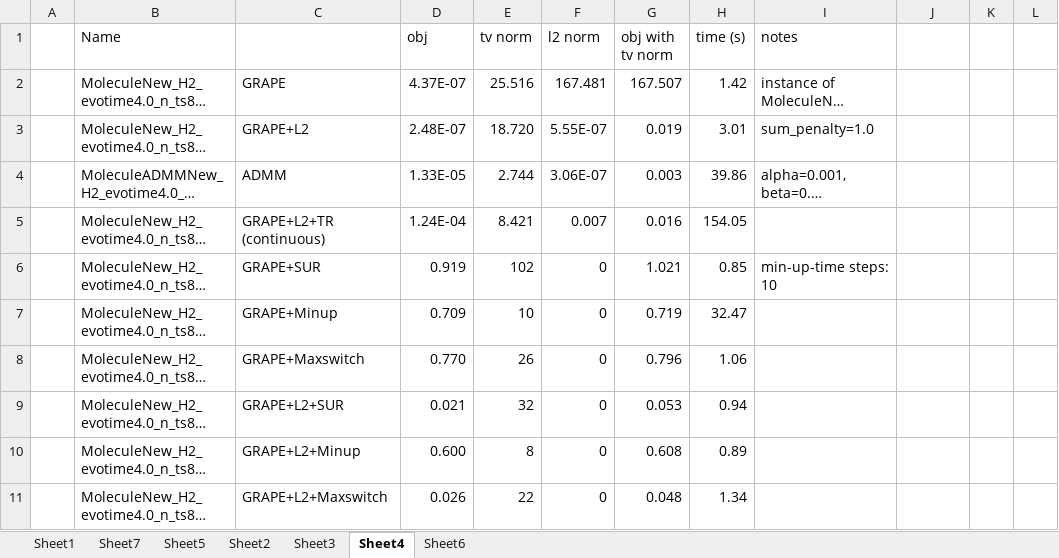
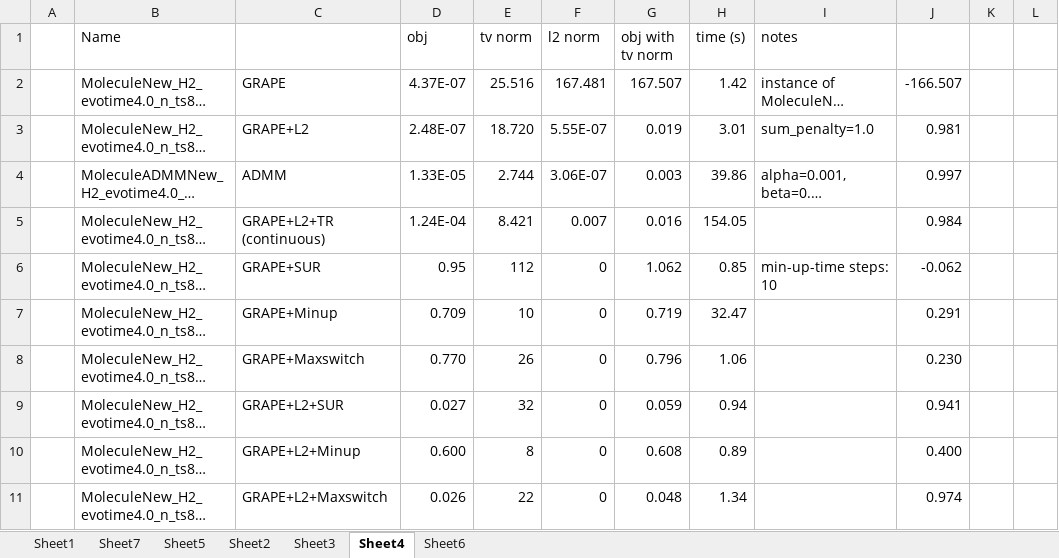
Before and after one commit to xinyufei/Quantum-Control-qutip, an Excel workbook: results.xlsx, sheet Sheet4, drawn as a sheet; only a part is shown; long unchanged cells end in …; values as stored, in another font and other column widths than the file's, no borders; the diff covers the shown part only; the diff names each change by its address in the sheet, - before the commit and + after, or states it on an @@ line.

```diff
--- a/results.xlsx (sheet Sheet4)
+++ b/results.xlsx (sheet Sheet4)
-J2: (empty)
+J2: -166.507
-J3: (empty)
+J3: 0.981
-J4: (empty)
+J4: 0.997
-J5: (empty)
+J5: 0.984
-D6 (obj): 0.919
+D6 (obj): 0.95
-E6 (tv norm): 102
+E6 (tv norm): 112
-G6 (obj with tv norm): 1.021
+G6 (obj with tv norm): 1.062
-J6: (empty)
+J6: -0.062
-J7: (empty)
+J7: 0.291
-J8: (empty)
+J8: 0.230
-D9 (obj): 0.021
+D9 (obj): 0.027
-G9 (obj with tv norm): 0.053
+G9 (obj with tv norm): 0.059
-J9: (empty)
+J9: 0.941
-J10: (empty)
+J10: 0.400
-J11: (empty)
+J11: 0.974
```
Also changed, not shown: 38 added rows, 3 removed rows and 48 edited cells elsewhere in this sheet, sheet Sheet2, sheet Sheet1, sheet Sheet5, sheet Sheet3, 28 other files.
